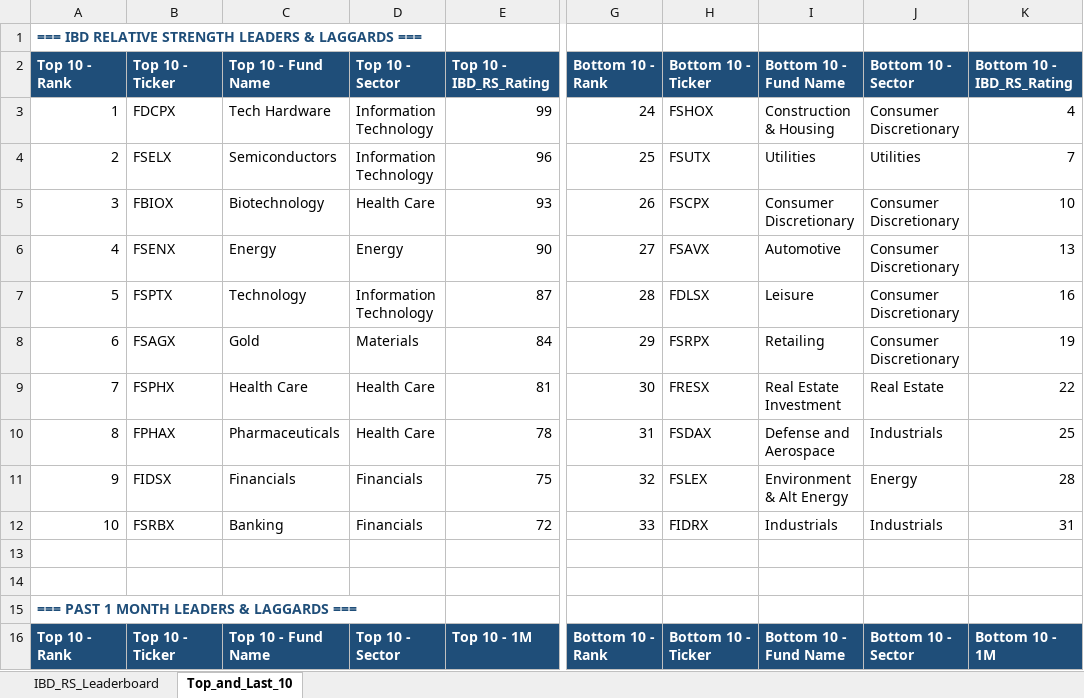
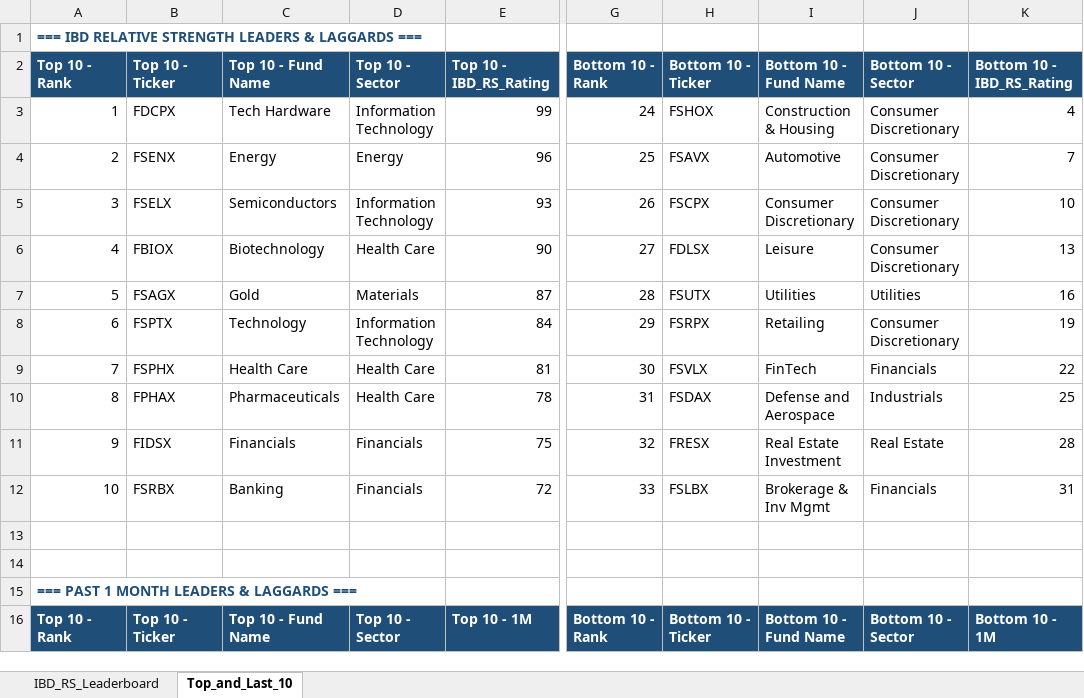
Before and after one commit to Jamesssurfer/Fidelity-Sector-Tracker, an Excel workbook: Fidelity_RS_Leaderboard.xlsx, sheet Top_and_Last_10, drawn as a sheet; only a part is shown, gaps mark what is left out; values as stored, in another font and other column widths than the file's, no borders; formulas without a stored value are shown as written; the diff covers the shown part only; the diff names each change by its address in the sheet, - before the commit and + after, or states it on an @@ line.

```diff
--- a/Fidelity_RS_Leaderboard.xlsx (sheet Top_and_Last_10)
+++ b/Fidelity_RS_Leaderboard.xlsx (sheet Top_and_Last_10)
-B4: FSELX
+B4: FSENX
-C4: Semiconductors
+C4: Energy
-D4: Information Technology
+D4: Energy
-H4: FSUTX
+H4: FSAVX
-I4: Utilities
+I4: Automotive
-J4: Utilities
+J4: Consumer Discretionary
-B5: FBIOX
+B5: FSELX
-C5: Biotechnology
+C5: Semiconductors
-D5: Health Care
+D5: Information Technology
-B6: FSENX
+B6: FBIOX
-C6: Energy
+C6: Biotechnology
-D6: Energy
+D6: Health Care
-H6: FSAVX
+H6: FDLSX
-I6: Automotive
+I6: Leisure
-B7: FSPTX
+B7: FSAGX
-C7: Technology
+C7: Gold
-D7: Information Technology
+D7: Materials
-H7: FDLSX
+H7: FSUTX
-I7: Leisure
+I7: Utilities
-J7: Consumer Discretionary
+J7: Utilities
-B8: FSAGX
+B8: FSPTX
-C8: Gold
+C8: Technology
-D8: Materials
+D8: Information Technology
-H9: FRESX
+H9: FSVLX
-I9: Real Estate Investment
+I9: FinTech
-J9: Real Estate
+J9: Financials
-H11: FSLEX
+H11: FRESX
-I11: Environment & Alt Energy
+I11: Real Estate Investment
-J11: Energy
+J11: Real Estate
-H12: FIDRX
+H12: FSLBX
-I12: Industrials
+I12: Brokerage & Inv Mgmt
-J12: Industrials
+J12: Financials
```
Also changed, not shown: 6 added rows, 6 removed rows and 219 edited cells elsewhere in this sheet, sheet IBD_RS_Leaderboard.
